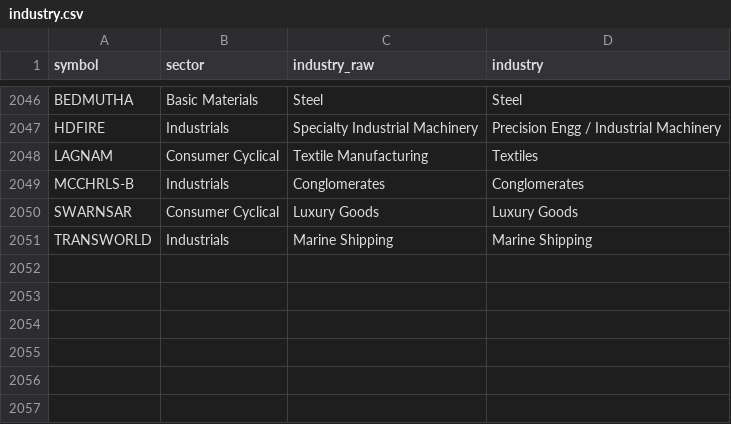
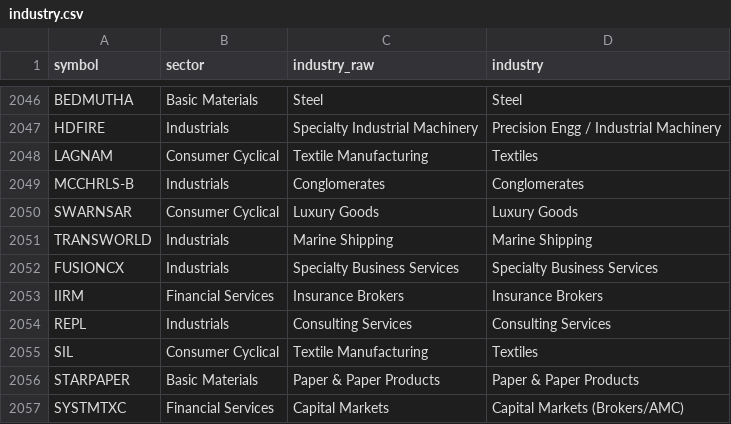
Before and after one commit to mehtaaman53/smart-money, a CSV file: data/industry.csv, drawn as a sheet; only a part is shown, gaps mark what is left out; the diff names each change by its address in the sheet, - before the commit and + after, or states it on an @@ line.

```diff
--- a/data/industry.csv
+++ b/data/industry.csv
+row 2052: FUSIONCX | Industrials | Specialty Business Services | Specialty Business Services
+row 2053: IIRM | Financial Services | Insurance Brokers | Insurance Brokers
+row 2054: REPL | Industrials | Consulting Services | Consulting Services
+row 2055: SIL | Consumer Cyclical | Textile Manufacturing | Textiles
+row 2056: STARPAPER | Basic Materials | Paper & Paper Products | Paper & Paper Products
+row 2057: SYSTMTXC | Financial Services | Capital Markets | Capital Markets (Brokers/AMC)
```
Also changed, not shown: data/bands.csv, data/nextup_alerted.csv, 7 other files.
